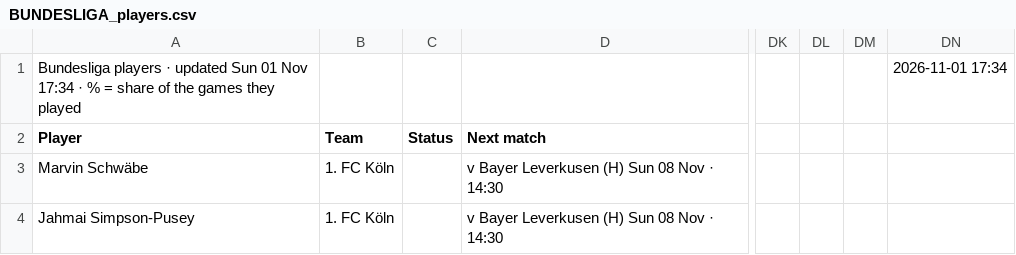
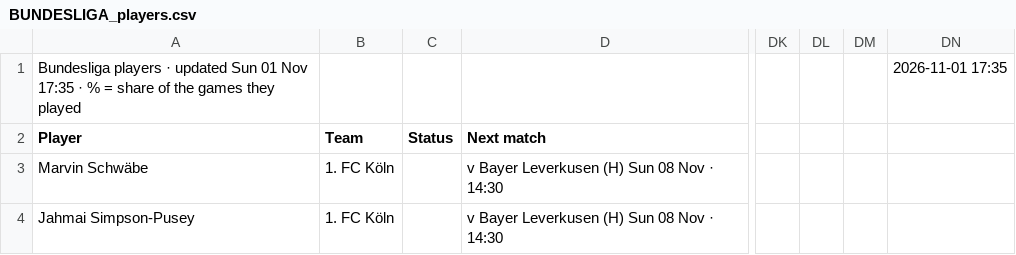
Before and after one commit to 7wilite7/Football-Stats, a CSV file: out/BUNDESLIGA_players.csv, drawn as a sheet; only a part is shown, gaps mark what is left out; the diff names each change by its address in the sheet, - before the commit and + after, or states it on an @@ line.

```diff
--- a/out/BUNDESLIGA_players.csv
+++ b/out/BUNDESLIGA_players.csv
-A1 (Player): …01 Nov 17:34 · %…
+A1 (Player): …01 Nov 17:35 · %…
-DN1: 2026-11-01 17:34
+DN1: 2026-11-01 17:35
```
Also changed, not shown: out/ALL_PICKS.csv, out/BUNDESLIGA_teams.csv, 37 other files.
